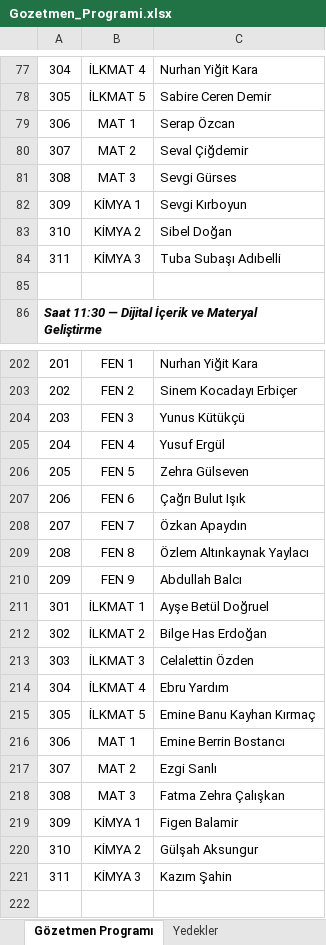
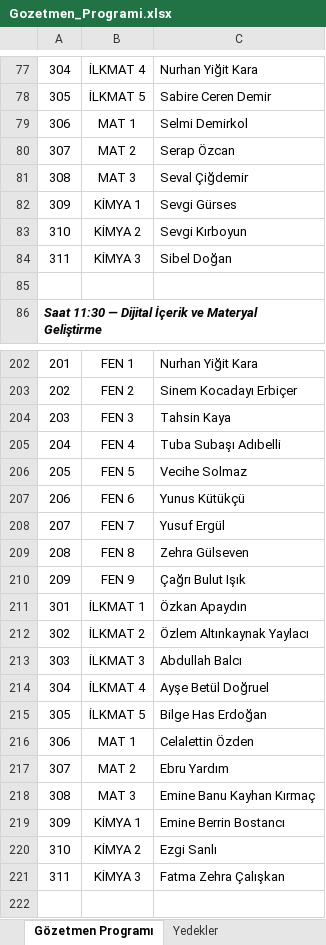
Before and after one commit to celikkanatsenay-hash/Deneme1, an Excel workbook: output/Gozetmen_Programi.xlsx, sheet Gözetmen Programı, drawn as a sheet; only a part is shown, gaps mark what is left out; values as stored, in another font and other column widths than the file's, no borders; removed rows and columns are numbered as before the commit, all else as after; the diff covers the shown part only; the diff names each change by its address in the sheet, - before the commit and + after, or states it on an @@ line.

```diff
--- a/output/Gozetmen_Programi.xlsx (sheet Gözetmen Programı)
+++ b/output/Gozetmen_Programi.xlsx (sheet Gözetmen Programı)
-C79: Serap Özcan
+C79: Selmi Demirkol
-C80: Seval Çiğdemir
+C80: Serap Özcan
-C81: Sevgi Gürses
+C81: Seval Çiğdemir
-C82: Sevgi Kırboyun
+C82: Sevgi Gürses
-C83: Sibel Doğan
+C83: Sevgi Kırboyun
-C84: Tuba Subaşı Adıbelli
+C84: Sibel Doğan
-C204: Yunus Kütükçü
+C204: Tahsin Kaya
-C205: Yusuf Ergül
+C205: Tuba Subaşı Adıbelli
-C206: Zehra Gülseven
+C206: Vecihe Solmaz
-C207: Çağrı Bulut Işık
+C207: Yunus Kütükçü
-row 208: 207 | FEN 7 | Özkan Apaydın
-row 209: 208 | FEN 8 | Özlem Altınkaynak Yaylacı
-row 210: 209 | FEN 9 | Abdullah Balcı
-row 211: 301 | İLKMAT 1 | Ayşe Betül Doğruel
@@ row 263 moved to row 208: 207 @@
+row 209: 208 | FEN 8 | Zehra Gülseven
+row 210: 209 | FEN 9 | Çağrı Bulut Işık
+row 211: 301 | İLKMAT 1 | Özkan Apaydın
-C212: Bilge Has Erdoğan
+C212: Özlem Altınkaynak Yaylacı
-row 213: 303 | İLKMAT 3 | Celalettin Özden
+row 213: 303 | İLKMAT 3 | Abdullah Balcı
-C214: Ebru Yardım
+C214: Ayşe Betül Doğruel
-C215: Emine Banu Kayhan Kırmaç
+C215: Bilge Has Erdoğan
-C216: Emine Berrin Bostancı
+C216: Celalettin Özden
-C217: Ezgi Sanlı
+C217: Ebru Yardım
-C218: Fatma Zehra Çalışkan
+C218: Emine Banu Kayhan Kırmaç
-C219: Figen Balamir
+C219: Emine Berrin Bostancı
-C220: Gülşah Aksungur
+C220: Ezgi Sanlı
-C221: Kazım Şahin
+C221: Fatma Zehra Çalışkan
```
Also changed, not shown: 3 added rows, 2 removed rows and 133 edited cells elsewhere in this sheet, sheet Görev Sayıları, sheet Yedekler, sheet Notlar.
